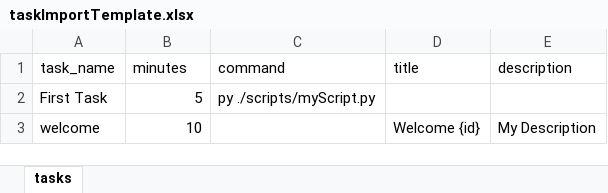
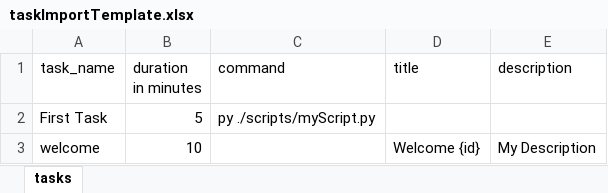
Before and after one commit to eliasmattern/PsyTestPro, an Excel workbook: information/taskImportTemplate.xlsx, sheet tasks, drawn as a sheet; values as stored, in another font and other column widths than the file's, no borders; charts and pictures not drawn; the diff names each change by its address in the sheet, - before the commit and + after, or states it on an @@ line.

Commit message:
Task now have a duration - from now on the task has a duration instead of a start time. so the user only has to define how long a task takes. the next tasks starts when this task ends.

```diff
--- a/information/taskImportTemplate.xlsx (sheet tasks)
+++ b/information/taskImportTemplate.xlsx (sheet tasks)
-B1: minutes
+B1: duration in minutes
```
Also changed, not shown: charts or pictures, 7 other files.
